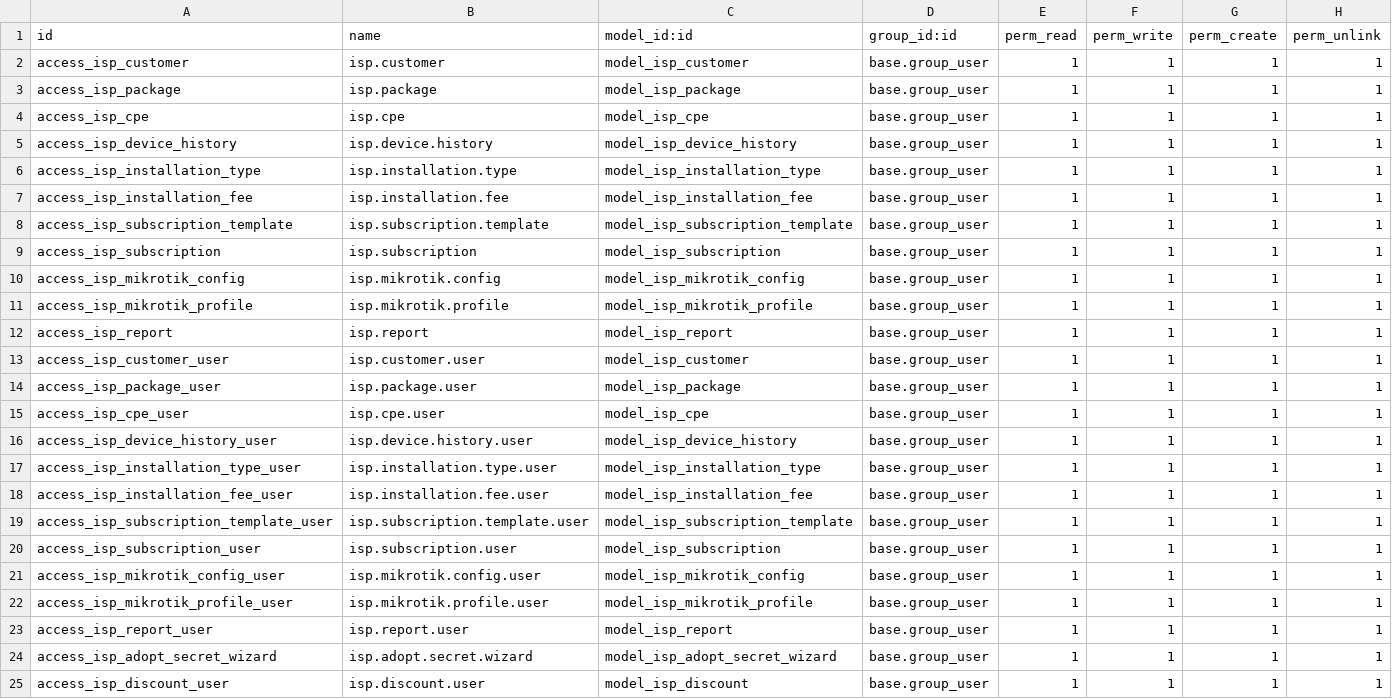
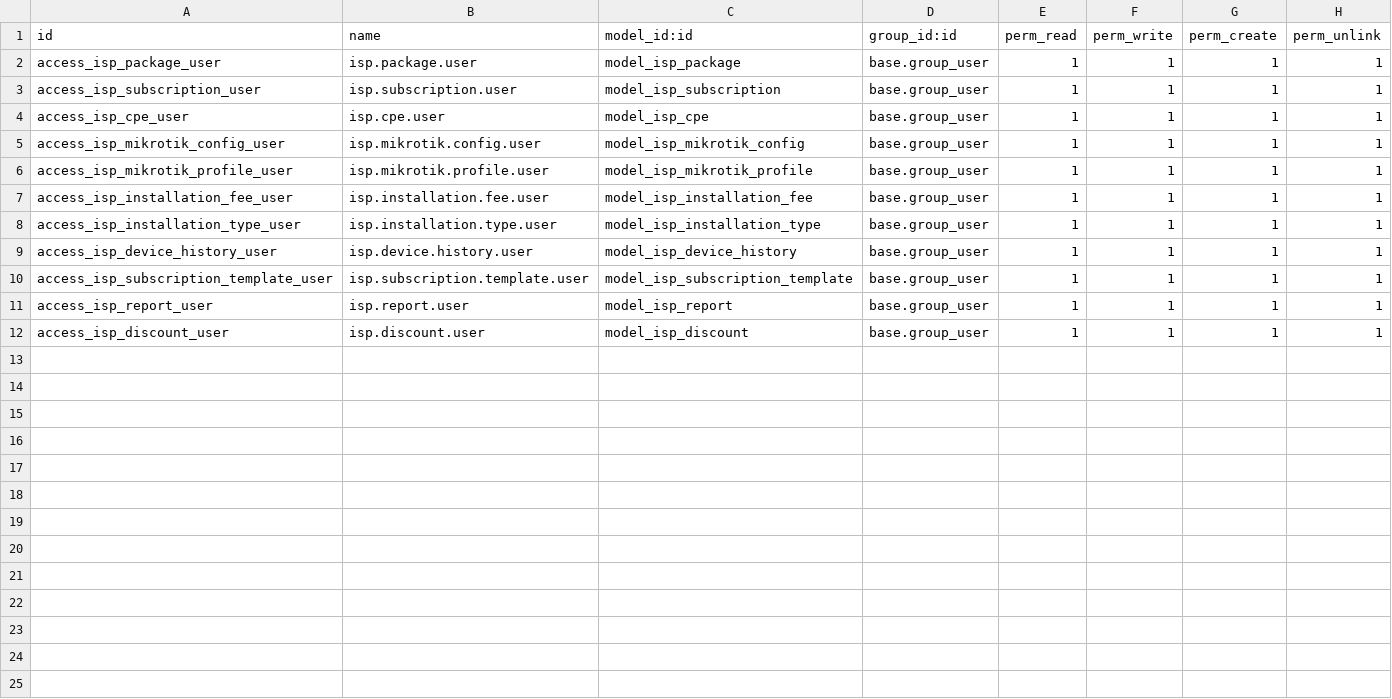
Before and after one commit to dotakaro/dkt-isp-billing, a CSV file: dkt_isp_billing/security/ir.model.access.csv, drawn as a sheet.

Commit message:
[fitur] Menghapus customer ganti jadi sistim res.partner, sistim akuntansi lebih jelas

```diff
--- a/dkt_isp_billing/security/ir.model.access.csv
+++ b/dkt_isp_billing/security/ir.model.access.csv
@@ -1,25 +1,12 @@
 id,name,model_id:id,group_id:id,perm_read,perm_write,perm_create,perm_unlink
-access_isp_customer,isp.customer,model_isp_customer,base.group_user,1,1,1,1
-access_isp_package,isp.package,model_isp_package,base.group_user,1,1,1,1
-access_isp_cpe,isp.cpe,model_isp_cpe,base.group_user,1,1,1,1
-access_isp_device_history,isp.device.history,model_isp_device_history,base.group_user,1,1,1,1
-access_isp_installation_type,isp.installation.type,model_isp_installation_type,base.group_user,1,1,1,1
-access_isp_installation_fee,isp.installation.fee,model_isp_installation_fee,base.group_user,1,1,1,1
-access_isp_subscription_template,isp.subscription.template,model_isp_subscription_template,base.group_user,1,1,1,1
-access_isp_subscription,isp.subscription,model_isp_subscription,base.group_user,1,1,1,1
-access_isp_mikrotik_config,isp.mikrotik.config,model_isp_mikrotik_config,base.group_user,1,1,1,1
-access_isp_mikrotik_profile,isp.mikrotik.profile,model_isp_mikrotik_profile,base.group_user,1,1,1,1
-access_isp_report,isp.report,model_isp_report,base.group_user,1,1,1,1
-access_isp_customer_user,isp.customer.user,model_isp_customer,base.group_user,1,1,1,1
 access_isp_package_user,isp.package.user,model_isp_package,base.group_user,1,1,1,1
+access_isp_subscription_user,isp.subscription.user,model_isp_subscription,base.group_user,1,1,1,1
 access_isp_cpe_user,isp.cpe.user,model_isp_cpe,base.group_user,1,1,1,1
-access_isp_device_history_user,isp.device.history.user,model_isp_device_history,base.group_user,1,1,1,1
-access_isp_installation_type_user,isp.installation.type.user,model_isp_installation_type,base.group_user,1,1,1,1
-access_isp_installation_fee_user,isp.installation.fee.user,model_isp_installation_fee,base.group_user,1,1,1,1
-access_isp_subscription_template_user,isp.subscription.template.user,model_isp_subscription_template,base.group_user,1,1,1,1
-access_isp_subscription_user,isp.subscription.user,model_isp_subscription,base.group_user,1,1,1,1
 access_isp_mikrotik_config_user,isp.mikrotik.config.user,model_isp_mikrotik_config,base.group_user,1,1,1,1
 access_isp_mikrotik_profile_user,isp.mikrotik.profile.user,model_isp_mikrotik_profile,base.group_user,1,1,1,1
+access_isp_installation_fee_user,isp.installation.fee.user,model_isp_installation_fee,base.group_user,1,1,1,1
+access_isp_installation_type_user,isp.installation.type.user,model_isp_installation_type,base.group_user,1,1,1,1
+access_isp_device_history_user,isp.device.history.user,model_isp_device_history,base.group_user,1,1,1,1
+access_isp_subscription_template_user,isp.subscription.template.user,model_isp_subscription_template,base.group_user,1,1,1,1
 access_isp_report_user,isp.report.user,model_isp_report,base.group_user,1,1,1,1
-access_isp_adopt_secret_wizard,isp.adopt.secret.wizard,model_isp_adopt_secret_wizard,base.group_user,1,1,1,1
 access_isp_discount_user,isp.discount.user,model_isp_discount,base.group_user,1,1,1,1
```
Also changed, not shown: 40 other files.
